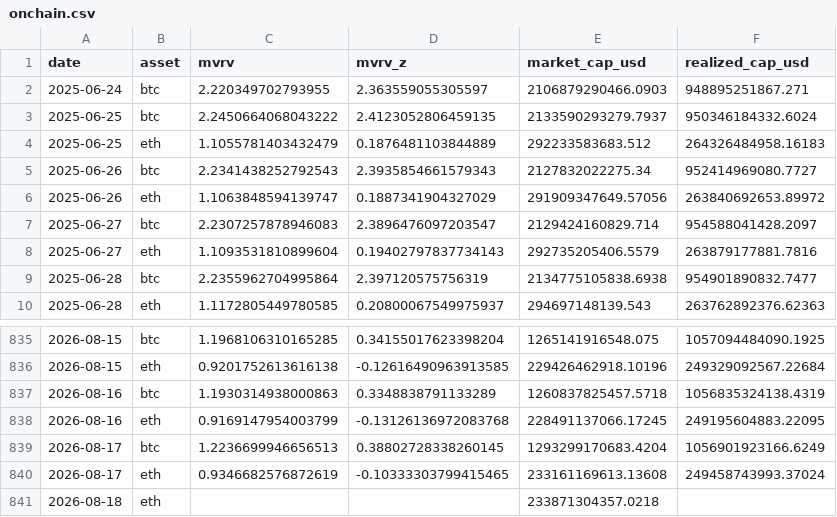
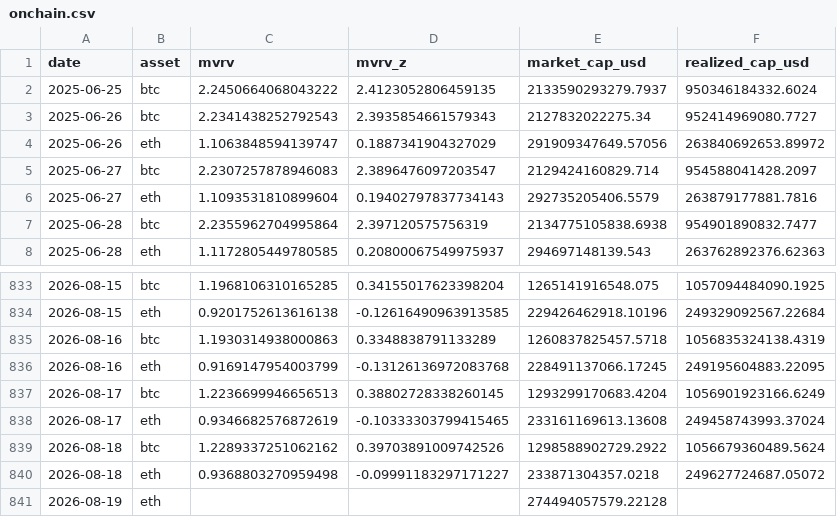
Before and after one commit to sanderdayan1982/cslc-pipeline, a CSV file: data/onchain.csv, drawn as a sheet; only a part is shown, gaps mark what is left out.

```diff
--- a/data/onchain.csv
+++ b/data/onchain.csv
@@ -1,5 +1,3 @@
 date,asset,mvrv,mvrv_z,market_cap_usd,realized_cap_usd
-2025-06-24,btc,2.220349702793955,2.363559055305597,2106879290466.0903,948895251867.271
 2025-06-25,btc,2.2450664068043222,2.4123052806459135,2133590293279.7937,950346184332.6024
-2025-06-25,eth,1.1055781403432479,0.1876481103844889,292233583683.512,264326484958.16183
 2025-06-26,btc,2.2341438252792543,2.3935854661579343,2127832022275.34,952414969080.7727
@@ -840,2 +838,4 @@ date,asset,mvrv,mvrv_z,market_cap_usd,realized_cap_usd
 2026-08-17,eth,0.9346682576872619,-0.10333303799415465,233161169613.13608,249458743993.37024
-2026-08-18,eth,,,233871304357.0218,
+2026-08-18,btc,1.2289337251062162,0.39703891009742526,1298588902729.2922,1056679360489.5624
+2026-08-18,eth,0.9368803270959498,-0.09991183297171227,233871304357.0218,249627724687.05072
+2026-08-19,eth,,,274494057579.22128,
```
Also changed, not shown: data/funding_oi.csv, data/stablecoins.csv.
